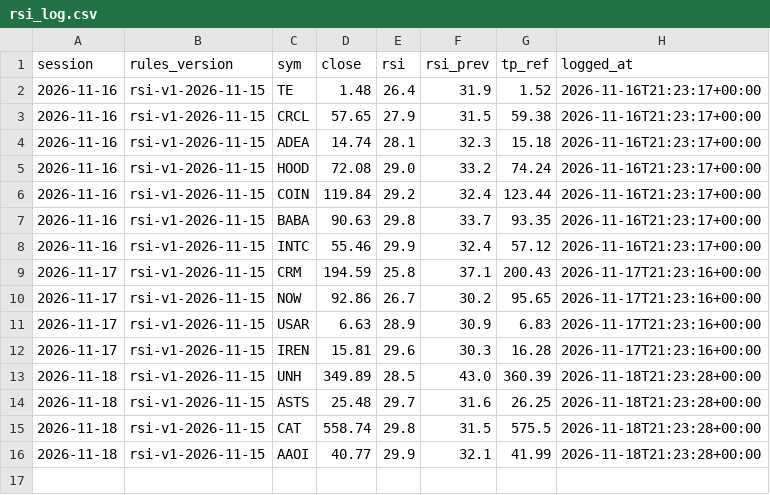
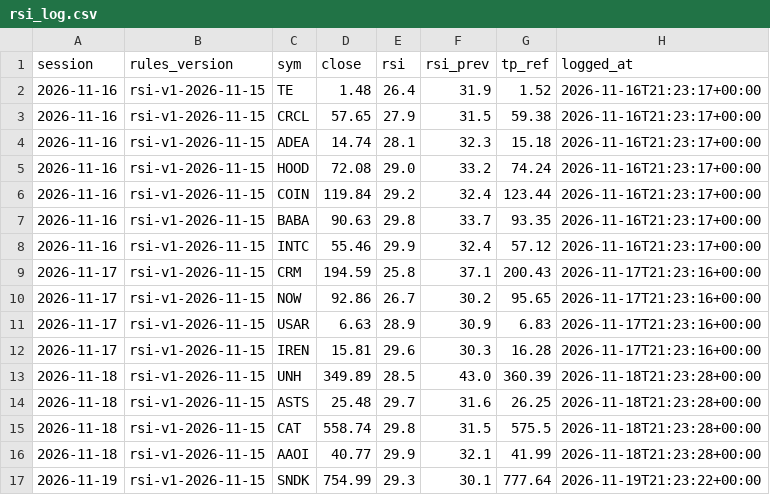
Before and after one commit to Moopheus1/Basket-Command-Centre-3, a CSV file: docs/rsi_log.csv, drawn as a sheet; the diff names each change by its address in the sheet, - before the commit and + after, or states it on an @@ line.

```diff
--- a/docs/rsi_log.csv
+++ b/docs/rsi_log.csv
+row 17: 2026-11-19 | rsi-v1-2026-11-15 | SNDK | 754.99 | 29.3 | 30.1 | 777.64 | 2026-11-19T21:23:22+00:00
```
Also changed, not shown: 2 other files.
